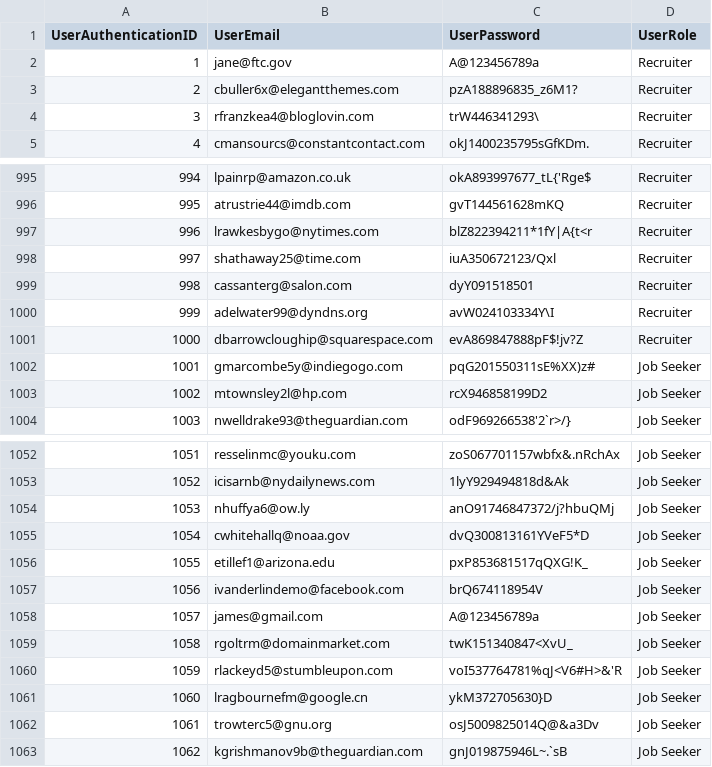
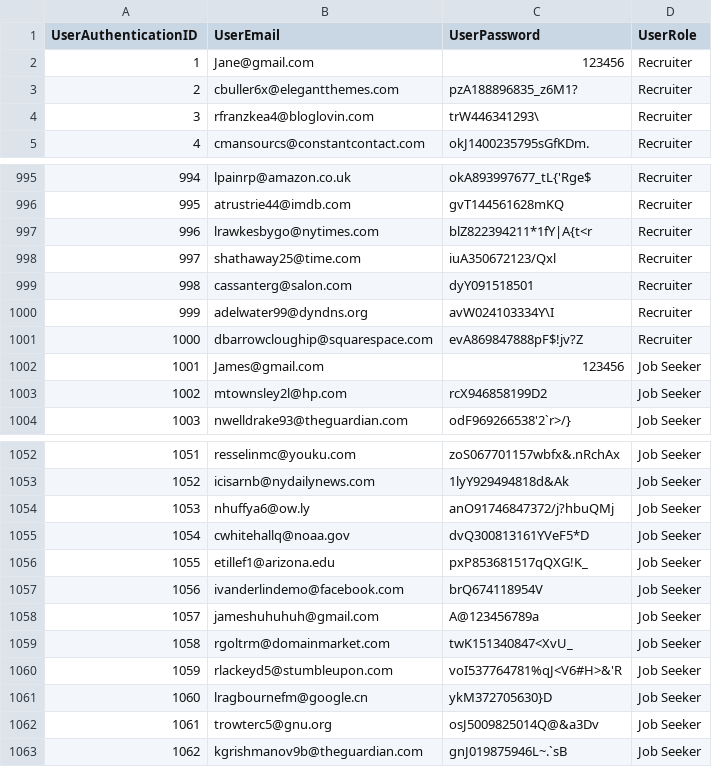
Before and after one commit to Tuan-Hung-Lo/COS20031-Sep2023-HDCTM_Team, a CSV file: minhdb/csv/UserAuthentication.csv, drawn as a sheet; only a part is shown, gaps mark what is left out.

```diff
--- a/minhdb/csv/UserAuthentication.csv
+++ b/minhdb/csv/UserAuthentication.csv
@@ -1,3 +1,3 @@
 UserAuthenticationID,UserEmail,UserPassword,UserRole
-1,jane@ftc.gov,A@123456789a,Recruiter
+1,Jane@gmail.com,123456,Recruiter
 2,cbuller6x@elegantthemes.com,pzA188896835_z6M1?,Recruiter
@@ -1001,3 +1001,3 @@ UserAuthenticationID,UserEmail,UserPassword,UserRole
 1000,dbarrowcloughip@squarespace.com,evA869847888pF$!jv?Z,Recruiter
-1001,gmarcombe5y@indiegogo.com,pqG201550311sE%XX)z#,Job Seeker
+1001,James@gmail.com,123456,Job Seeker
 1002,mtownsley2l@hp.com,rcX946858199D2,Job Seeker
@@ -1057,3 +1057,3 @@ UserAuthenticationID,UserEmail,UserPassword,UserRole
 1056,ivanderlindemo@facebook.com,brQ674118954V,Job Seeker
-1057,james@gmail.com,A@123456789a,Job Seeker
+1057,jameshuhuhuh@gmail.com,A@123456789a,Job Seeker
 1058,rgoltrm@domainmarket.com,twK151340847<XvU_,Job Seeker
```
Also changed, not shown: minhdb/csv/Application.csv, minhdb/csv/Course.csv, 10 other files.
